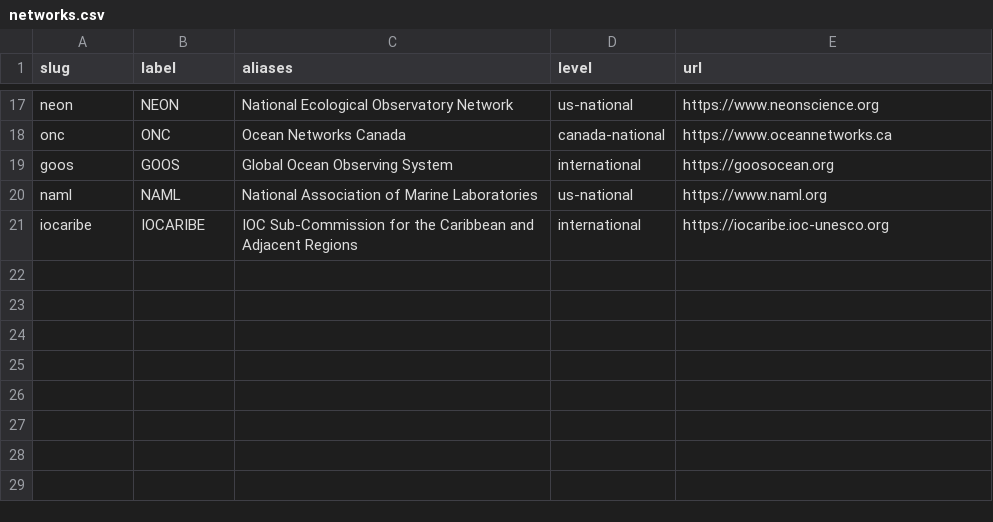
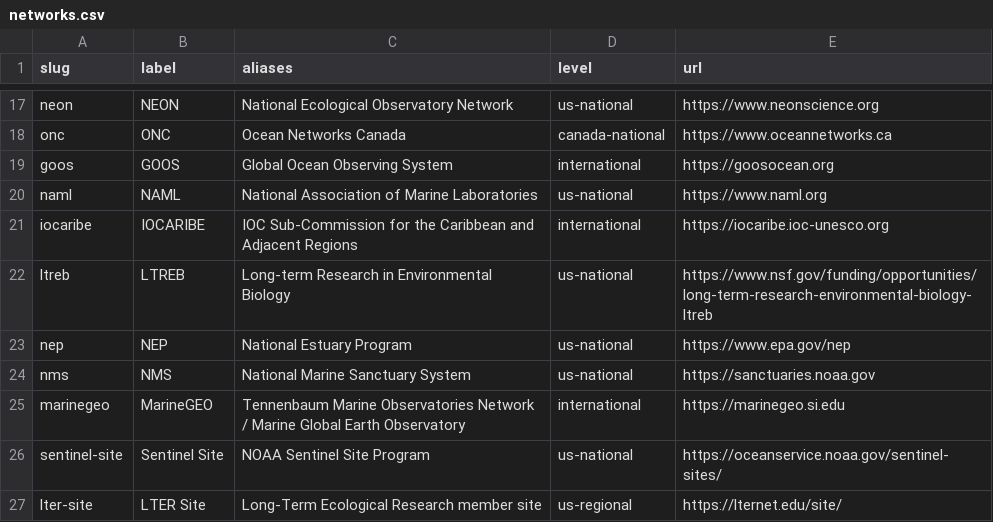
Before and after one commit to tyson-swetnam/cod-kmap, a CSV file: schema/vocab/networks.csv, drawn as a sheet; only a part is shown, gaps mark what is left out.

```diff
--- a/schema/vocab/networks.csv
+++ b/schema/vocab/networks.csv
@@ -21 +21,7 @@ naml,NAML,National Association of Marine Laboratories,us-national,https://www.na
 iocaribe,IOCARIBE,IOC Sub-Commission for the Caribbean and Adjacent Regions,international,https://iocaribe.ioc-unesco.org
+ltreb,LTREB,Long-term Research in Environmental Biology,us-national,https://www.nsf.gov/funding/opportunities/long-term-research-environmental-biology-ltreb
+nep,NEP,National Estuary Program,us-national,https://www.epa.gov/nep
+nms,NMS,National Marine Sanctuary System,us-national,https://sanctuaries.noaa.gov
+marinegeo,MarineGEO,Tennenbaum Marine Observatories Network / Marine Global Earth Observatory,international,https://marinegeo.si.edu
+sentinel-site,Sentinel Site,NOAA Sentinel Site Program,us-national,https://oceanservice.noaa.gov/sentinel-sites/
+lter-site,LTER Site,Long-Term Ecological Research member site,us-regional,https://lternet.edu/site/
```
Also changed, not shown: schema/vocab/research_areas.csv, 25 other files.
